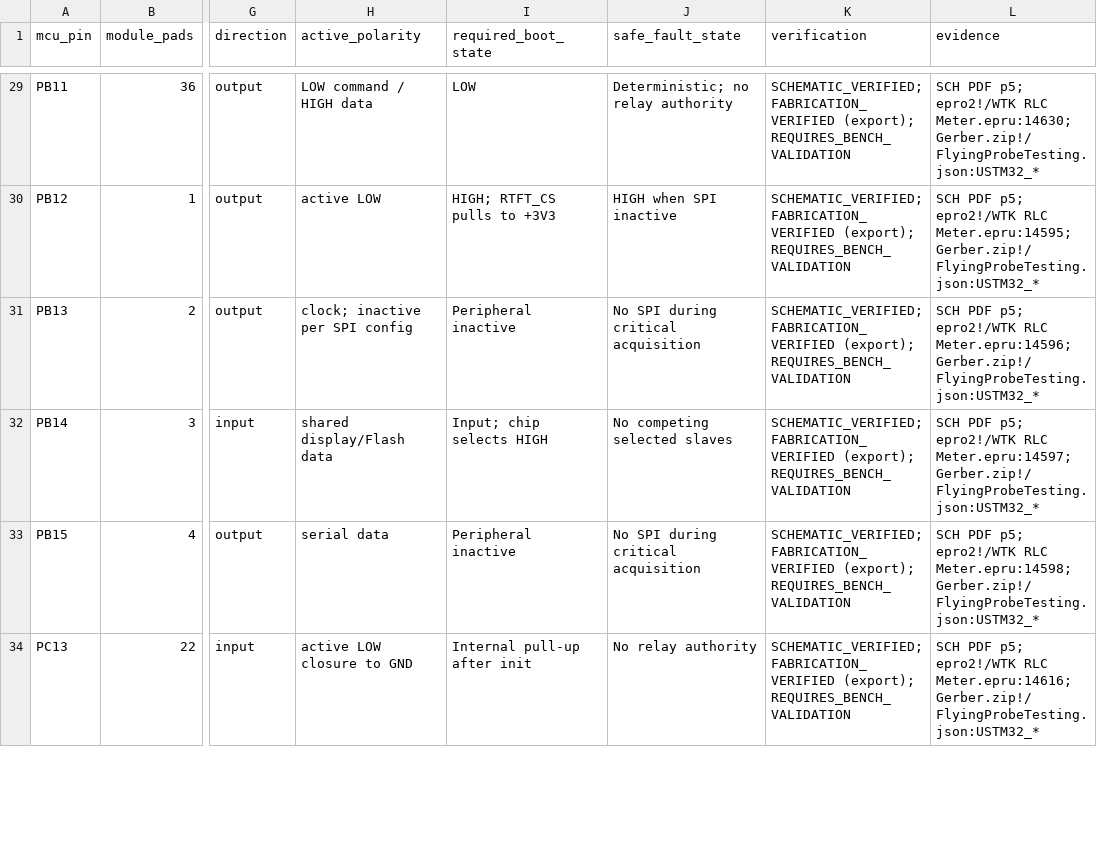
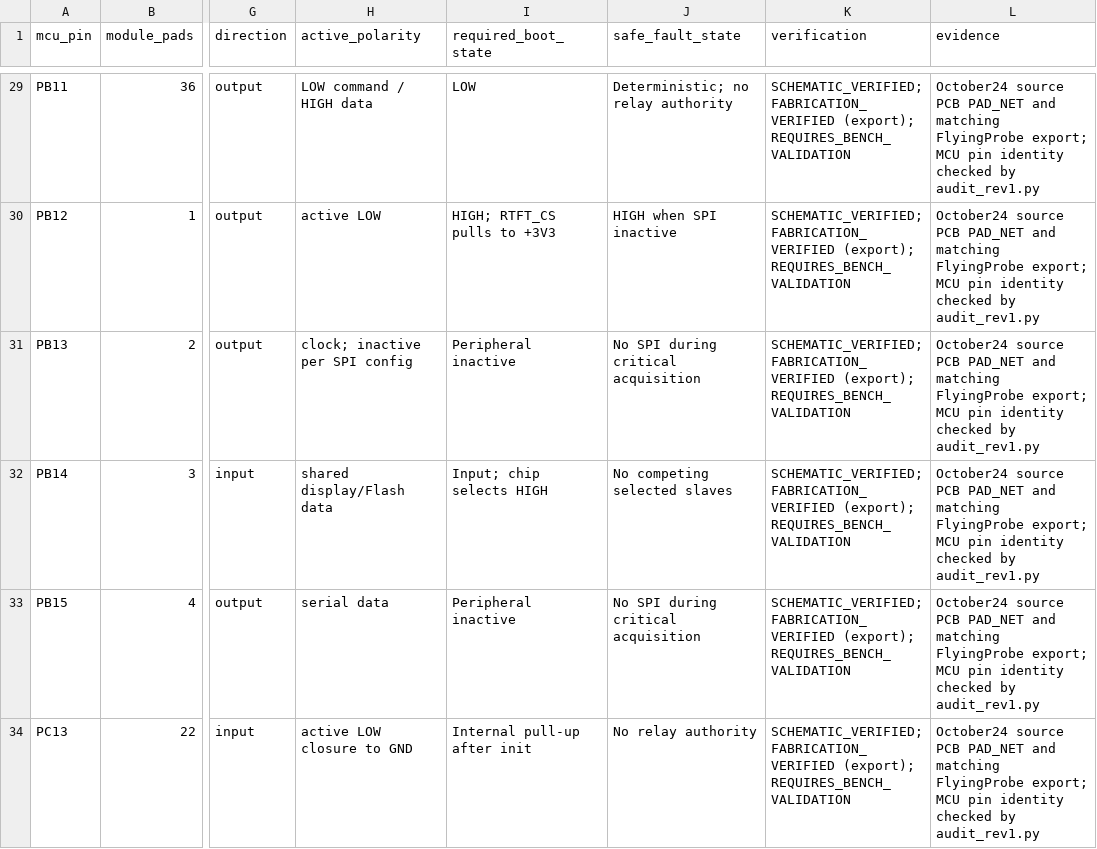
Before and after one commit to RodrigoWantuk/WTK.RLCMeter, a CSV file: docs/review/a05/pin-net-matrix.csv, drawn as a sheet; only a part is shown, gaps mark what is left out; the diff covers the shown part only; the diff names each change by its address in the sheet, - before the commit and + after, or states it on an @@ line.

```diff
--- a/docs/review/a05/pin-net-matrix.csv
+++ b/docs/review/a05/pin-net-matrix.csv
-L29 (evidence): SCH PDF p5; epro2!/WTK RLC Meter.epru:14630; Gerber.zip!/FlyingProbeTesting.json:USTM32_*
+L29 (evidence): October24 source PCB PAD_NET and matching FlyingProbe export; MCU pin identity checked by audit_rev1.py
-L30 (evidence): SCH PDF p5; epro2!/WTK RLC Meter.epru:14595; Gerber.zip!/FlyingProbeTesting.json:USTM32_*
+L30 (evidence): October24 source PCB PAD_NET and matching FlyingProbe export; MCU pin identity checked by audit_rev1.py
-L31 (evidence): SCH PDF p5; epro2!/WTK RLC Meter.epru:14596; Gerber.zip!/FlyingProbeTesting.json:USTM32_*
+L31 (evidence): October24 source PCB PAD_NET and matching FlyingProbe export; MCU pin identity checked by audit_rev1.py
-L32 (evidence): SCH PDF p5; epro2!/WTK RLC Meter.epru:14597; Gerber.zip!/FlyingProbeTesting.json:USTM32_*
+L32 (evidence): October24 source PCB PAD_NET and matching FlyingProbe export; MCU pin identity checked by audit_rev1.py
-L33 (evidence): SCH PDF p5; epro2!/WTK RLC Meter.epru:14598; Gerber.zip!/FlyingProbeTesting.json:USTM32_*
+L33 (evidence): October24 source PCB PAD_NET and matching FlyingProbe export; MCU pin identity checked by audit_rev1.py
-L34 (evidence): SCH PDF p5; epro2!/WTK RLC Meter.epru:14616; Gerber.zip!/FlyingProbeTesting.json:USTM32_*
+L34 (evidence): October24 source PCB PAD_NET and matching FlyingProbe export; MCU pin identity checked by audit_rev1.py
```
Also changed, not shown: 46 edited cells elsewhere in this file, docs/review/a05/assembly-population.csv, 55 other files.
